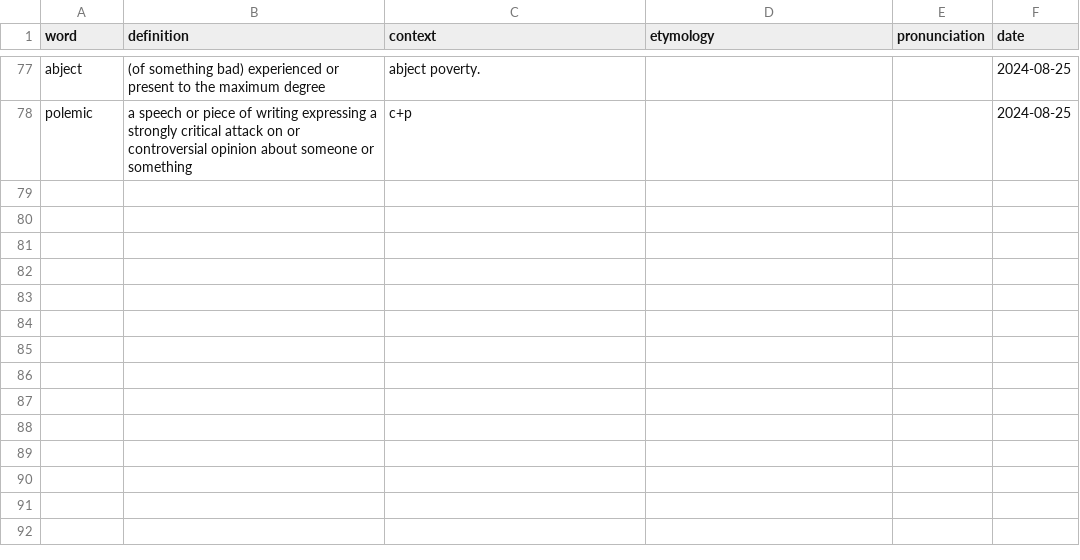
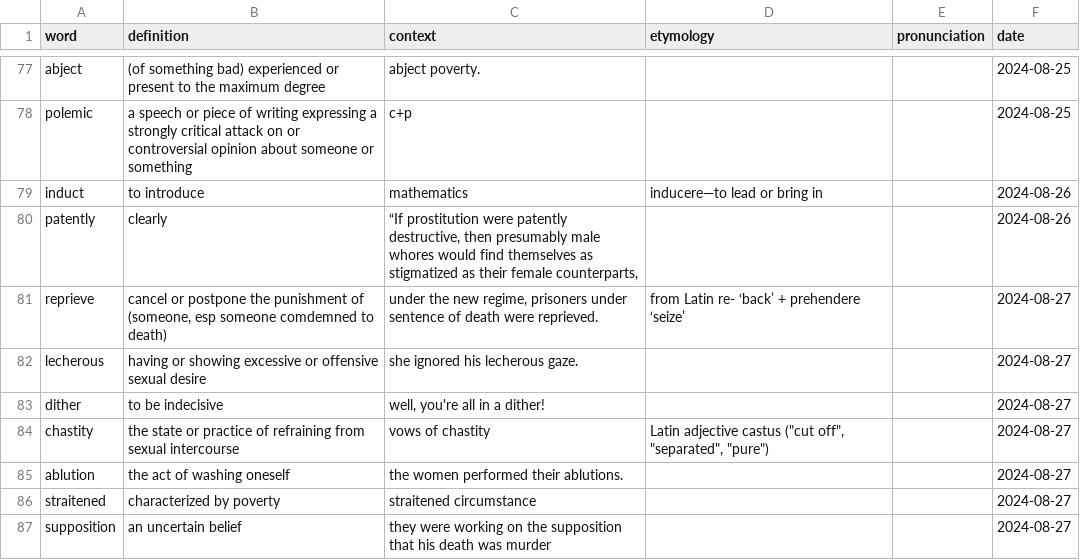
Before and after one commit to jerichlee2/aeren, a CSV file: csv/vocab.csv, drawn as a sheet; only a part is shown, gaps mark what is left out.

```diff
--- a/csv/vocab.csv
+++ b/csv/vocab.csv
@@ -78 +78,10 @@ abject,(of something bad) experienced or present to the maximum degree, abject p
 polemic,a speech or piece of writing expressing a strongly critical attack on or controversial opinion about someone or something,c+p,,,2024-08-25
+induct,to introduce,mathematics,inducere—to lead or bring in ,,2024-08-26
+patently,clearly,"“If prostitution were patently destructive, then presumably male whores would find themselves as stigmatized as their female counterparts,",,,2024-08-26
+reprieve,"cancel or postpone the punishment of (someone, esp someone comdemned to death)","under the new regime, prisoners under sentence of death were reprieved.",from Latin re- ‘back’ + prehendere ‘seize’,,2024-08-27
+lecherous,having or showing excessive or offensive sexual desire,she ignored his lecherous gaze.,,,2024-08-27
+dither,to be indecisive,"well, you're all in a dither!",,,2024-08-27
+chastity,the state or practice of refraining from sexual intercourse,vows of chastity," Latin adjective castus (""cut off"", ""separated"", ""pure"")",,2024-08-27
+ablution,the act of washing oneself,the women performed their ablutions.,,,2024-08-27
+straitened,characterized by poverty,straitened circumstance,,,2024-08-27
+supposition,an uncertain belief,they were working on the supposition that his death was murder,,,2024-08-27
```
Also changed, not shown: csv/deepwork.csv, csv/diet.csv, 6 other files.
